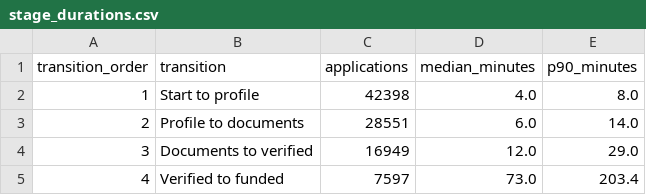
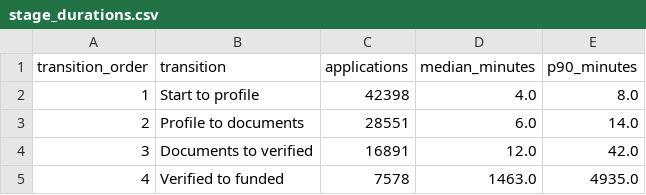
Before and after one commit to ankrahwhitney/france-fintech-friction-lab, a CSV file: artifacts/stage_durations.csv, drawn as a sheet.

```diff
--- a/artifacts/stage_durations.csv
+++ b/artifacts/stage_durations.csv
@@ -3,3 +3,3 @@ transition_order,transition,applications,median_minutes,p90_minutes
 2,Profile to documents,28551,6.0,14.0
-3,Documents to verified,16949,12.0,29.0
-4,Verified to funded,7597,73.0,203.4
+3,Documents to verified,16891,12.0,42.0
+4,Verified to funded,7578,1463.0,4935.0
```
Also changed, not shown: artifacts/funnel.csv, artifacts/intervention_scorecard.csv, 36 other files.
